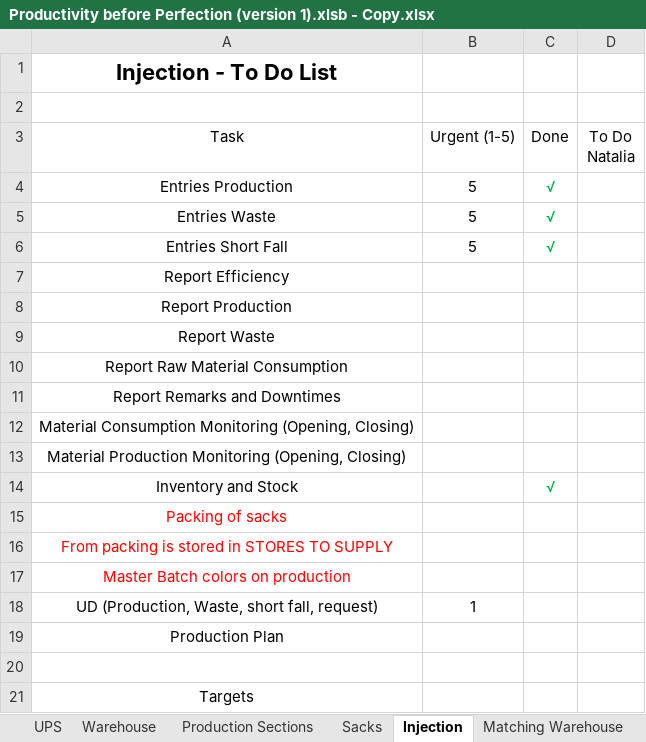
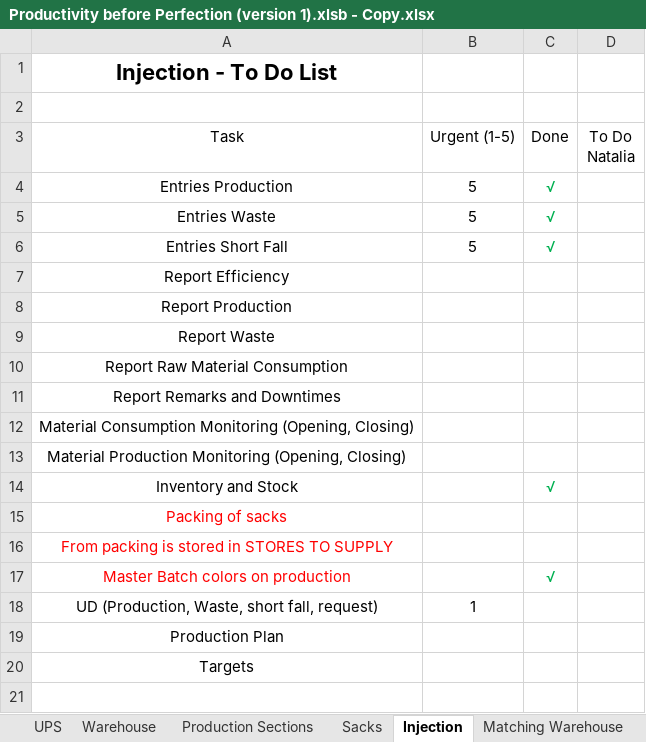
Before and after one commit to namp8/wwwroot, an Excel workbook: docs/Productivity before Perfection (version 1).xlsb - Copy.xlsx, sheet Injection, drawn as a sheet; values as stored, in another font and other column widths than the file's, no borders; table styles not drawn; the diff names each change by its address in the sheet, - before the commit and + after, or states it on an @@ line.

```diff
--- a/docs/Productivity before Perfection (version 1).xlsb - Copy.xlsx (sheet Injection)
+++ b/docs/Productivity before Perfection (version 1).xlsb - Copy.xlsx (sheet Injection)
-C17 (Done): (empty)
+C17 (Done): √
-row 20: (empty)
```
Also changed, not shown: 9 other files.
